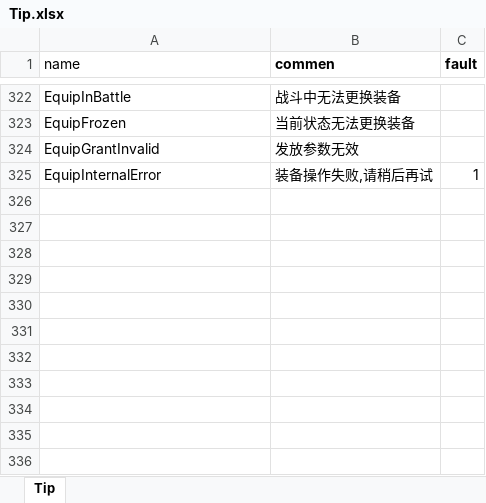
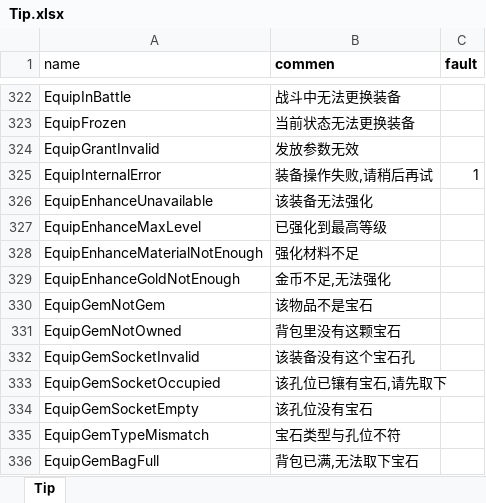
Before and after one commit to luyuancpp/mmorpg, an Excel workbook: data/tip/Tip.xlsx, sheet Tip, drawn as a sheet; only a part is shown, gaps mark what is left out; values as stored, in another font and other column widths than the file's, no borders; the diff names each change by its address in the sheet, - before the commit and + after, or states it on an @@ line.

```diff
--- a/data/tip/Tip.xlsx (sheet Tip)
+++ b/data/tip/Tip.xlsx (sheet Tip)
+row 326: EquipEnhanceUnavailable | 该装备无法强化
+row 327: EquipEnhanceMaxLevel | 已强化到最高等级
+row 328: EquipEnhanceMaterialNotEnough | 强化材料不足
+row 329: EquipEnhanceGoldNotEnough | 金币不足,无法强化
+row 330: EquipGemNotGem | 该物品不是宝石
+row 331: EquipGemNotOwned | 背包里没有这颗宝石
+row 332: EquipGemSocketInvalid | 该装备没有这个宝石孔
+row 333: EquipGemSocketOccupied | 该孔位已镶有宝石,请先取下
+row 334: EquipGemSocketEmpty | 该孔位没有宝石
+row 335: EquipGemTypeMismatch | 宝石类型与孔位不符
+row 336: EquipGemBagFull | 背包已满,无法取下宝石
```
Also changed, not shown: data/Item.xlsx, 51 other files.
